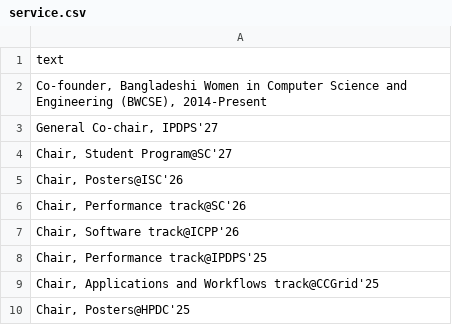
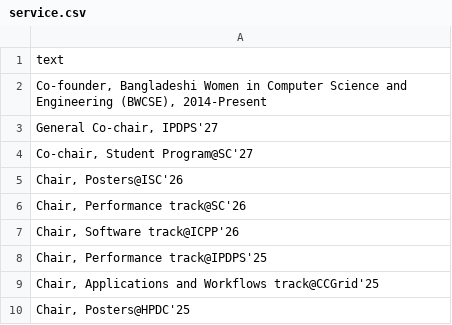
Before and after one commit to tzislam/tzislam.github.io, a CSV file: contents/service.csv, drawn as a sheet; only a part is shown.

```diff
--- a/contents/service.csv
+++ b/contents/service.csv
@@ -3,3 +3,3 @@ text
 "General Co-chair, IPDPS'27"
-"Chair, Student Program@SC'27"
+"Co-chair, Student Program@SC'27"
 "Chair, Posters@ISC'26"
```
Also changed, not shown: 2 other files.
